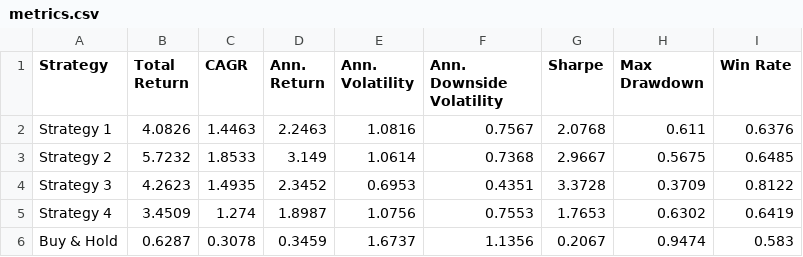
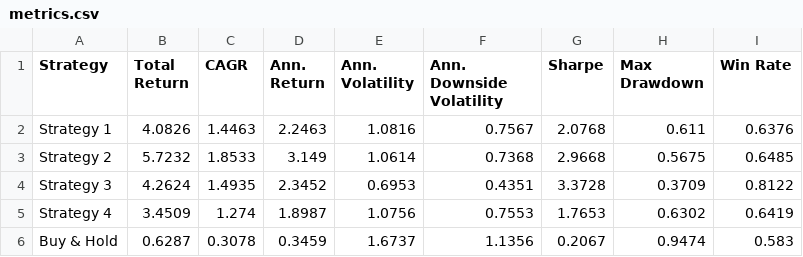
Before and after one commit to dof-studio/SPYDL1D, a CSV file: metrics.csv, drawn as a sheet.

```diff
--- a/metrics.csv
+++ b/metrics.csv
@@ -2,4 +2,4 @@ Strategy,Total Return,CAGR,Ann. Return,Ann. Volatility,Ann. Downside Volati
 Strategy 1,4.0826,1.4463,2.2463,1.0816,0.7567,2.0768,0.611,0.6376
-Strategy 2,5.7232,1.8533,3.149,1.0614,0.7368,2.9667,0.5675,0.6485
-Strategy 3,4.2623,1.4935,2.3452,0.6953,0.4351,3.3728,0.3709,0.8122
+Strategy 2,5.7232,1.8533,3.149,1.0614,0.7368,2.9668,0.5675,0.6485
+Strategy 3,4.2624,1.4935,2.3452,0.6953,0.4351,3.3728,0.3709,0.8122
 Strategy 4,3.4509,1.274,1.8987,1.0756,0.7553,1.7653,0.6302,0.6419
```
Also changed, not shown: 1 other file.
